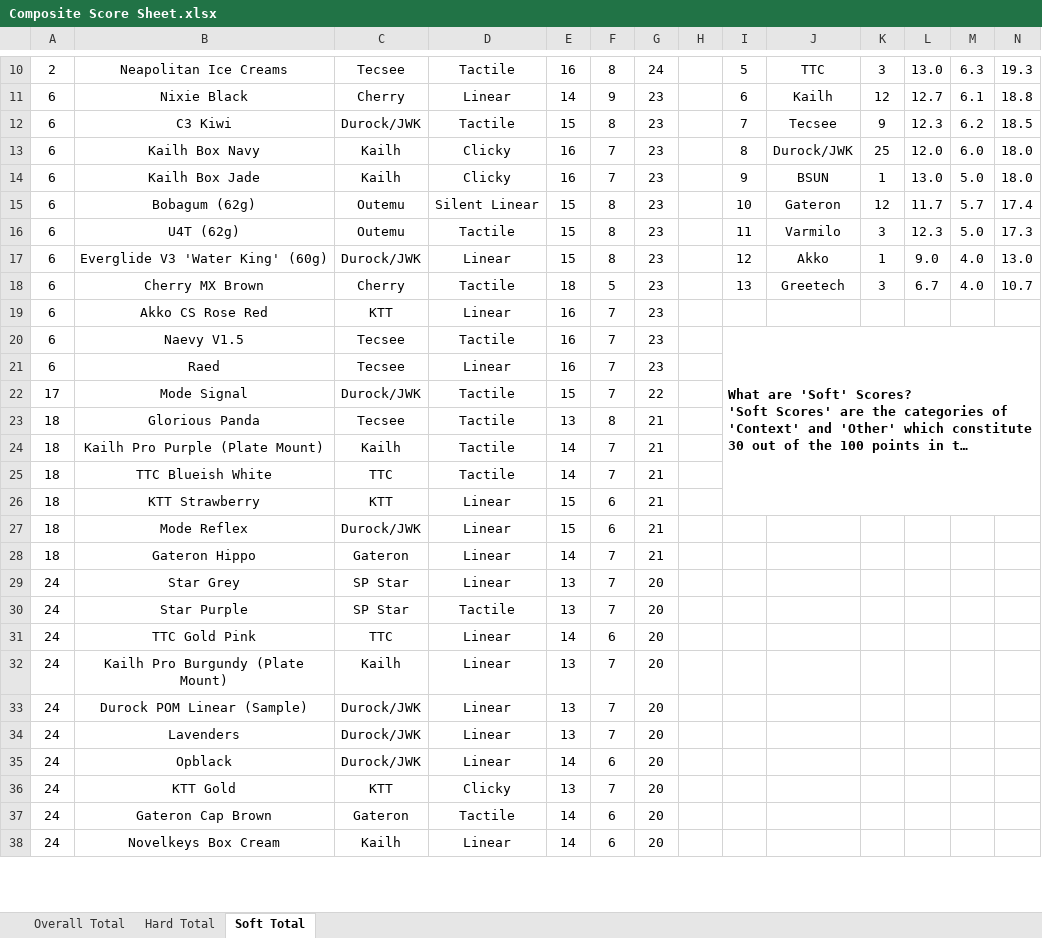
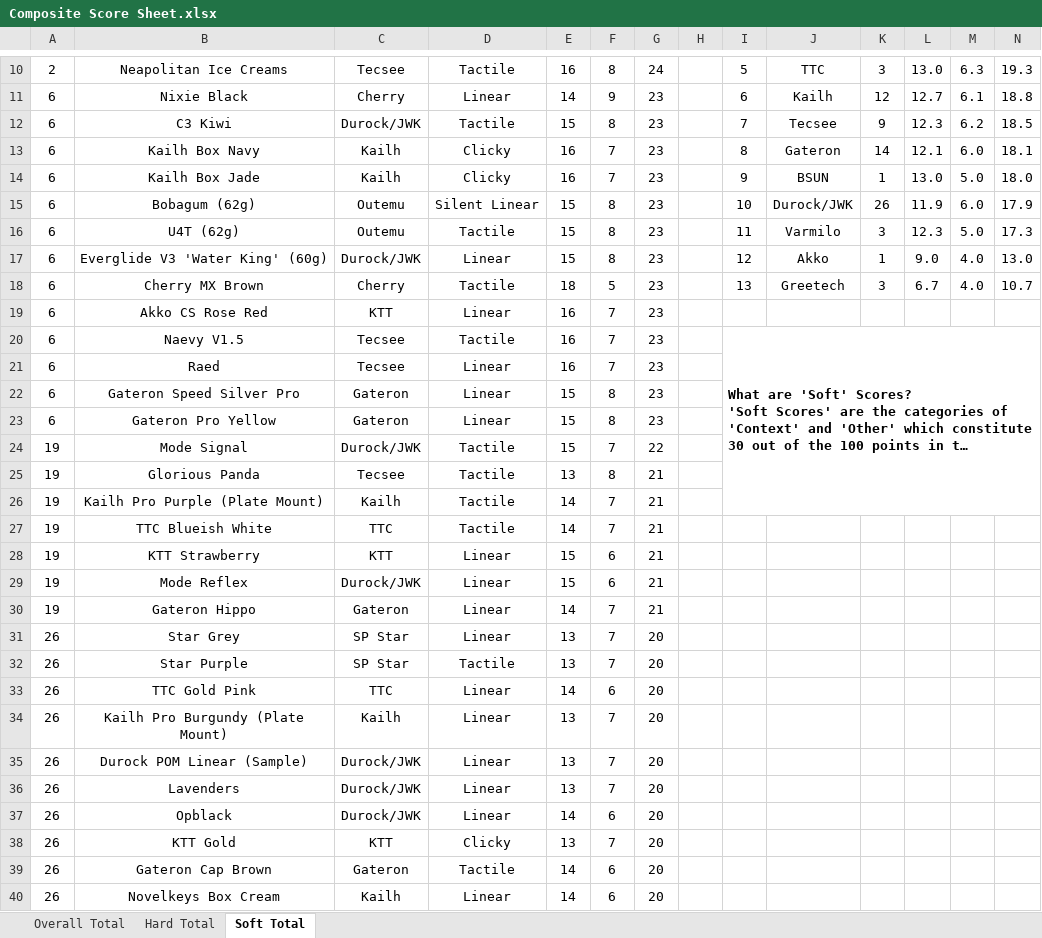
Before and after one commit to ThereminGoat/switch-scores, an Excel workbook: Composite Score Sheet.xlsx, sheet Soft Total, drawn as a sheet; only a part is shown, gaps mark what is left out; long unchanged cells end in …; values as stored, in another font and other column widths than the file's, no borders; charts and pictures not drawn; removed rows and columns are numbered as before the commit, all else as after; the diff covers the shown part only; the diff names each change by its address in the sheet, - before the commit and + after, or states it on an @@ line.

```diff
--- a/Composite Score Sheet.xlsx (sheet Soft Total)
+++ b/Composite Score Sheet.xlsx (sheet Soft Total)
-J13: Durock/JWK
+J13: Gateron
-K13: 25
+K13: 14
-L13: 12.0
+L13: 12.1
-N13: 18.0
+N13: 18.1
-J15: Gateron
+J15: Durock/JWK
-K15: 12
+K15: 26
-L15: 11.7
+L15: 11.9
-M15: 5.7
+M15: 6.0
-N15: 17.4
+N15: 17.9
-I20:N26 merged
+I20:N26 merged
+row 22: 6 | Gateron Speed Silver Pro | Gateron | Linear | 15 | 8 | 23
+row 23: 6 | Gateron Pro Yellow | Gateron | Linear | 15 | 8 | 23
-A24: 17
+A24: 19
-A25:A30: 18
+A25:A30: 19
-A31:A40: 24
+A31:A40: 26
```
Also changed, not shown: 4 added rows and 95 edited cells elsewhere in this sheet, sheet Overall Total, sheet Hard Total, formulas that keep their value, 6 other files.
